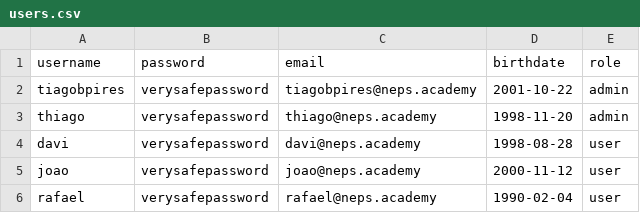
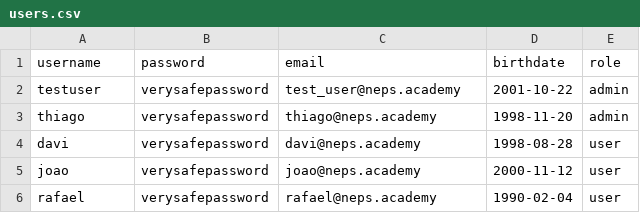
Before and after one commit to NepsAcademy/course-backend-flask, a CSV file: resources/users.csv, drawn as a sheet.

Commit message:
Replace user 'tiagobpires' with 'testuser'

```diff
--- a/resources/users.csv
+++ b/resources/users.csv
@@ -1,3 +1,3 @@
 username,password,email,birthdate,role
-tiagobpires,verysafepassword,tiagobpires@neps.academy,2001-10-22,admin
+testuser,verysafepassword,test_user@neps.academy,2001-10-22,admin
 thiago,verysafepassword,thiago@neps.academy,1998-11-20,admin
```
